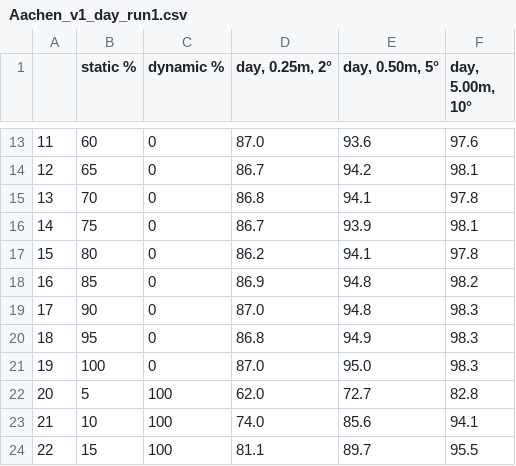
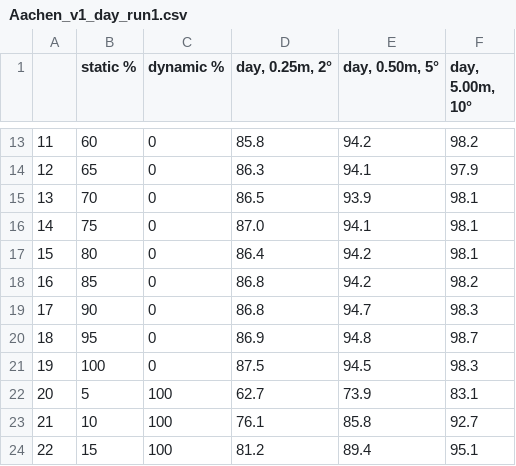
Before and after one commit to LukasBures/dissertation, a CSV file: _my/dissertation/my_hloc/result_graphs/csv/Aachen_v1_day_run1.csv, drawn as a sheet; only a part is shown, gaps mark what is left out; the diff covers the shown part only.

```diff
--- a/_my/dissertation/my_hloc/result_graphs/csv/Aachen_v1_day_run1.csv
+++ b/_my/dissertation/my_hloc/result_graphs/csv/Aachen_v1_day_run1.csv
@@ -13,12 +13,12 @@
-11,60,0,87.0,93.6,97.6
-12,65,0,86.7,94.2,98.1
-13,70,0,86.8,94.1,97.8
-14,75,0,86.7,93.9,98.1
-15,80,0,86.2,94.1,97.8
-16,85,0,86.9,94.8,98.2
-17,90,0,87.0,94.8,98.3
-18,95,0,86.8,94.9,98.3
-19,100,0,87.0,95.0,98.3
-20,5,100,62.0,72.7,82.8
-21,10,100,74.0,85.6,94.1
-22,15,100,81.1,89.7,95.5
+11,60,0,85.8,94.2,98.2
+12,65,0,86.3,94.1,97.9
+13,70,0,86.5,93.9,98.1
+14,75,0,87.0,94.1,98.1
+15,80,0,86.4,94.2,98.1
+16,85,0,86.8,94.2,98.2
+17,90,0,86.8,94.7,98.3
+18,95,0,86.9,94.8,98.7
+19,100,0,87.5,94.5,98.3
+20,5,100,62.7,73.9,83.1
+21,10,100,76.1,85.8,92.7
+22,15,100,81.2,89.4,95.1
```
Also changed, not shown: 77 edited cells elsewhere in this file, _my/dissertation/my_hloc/result_graphs/csv/Aachen_v1_day_run3.csv, 13 other files.
